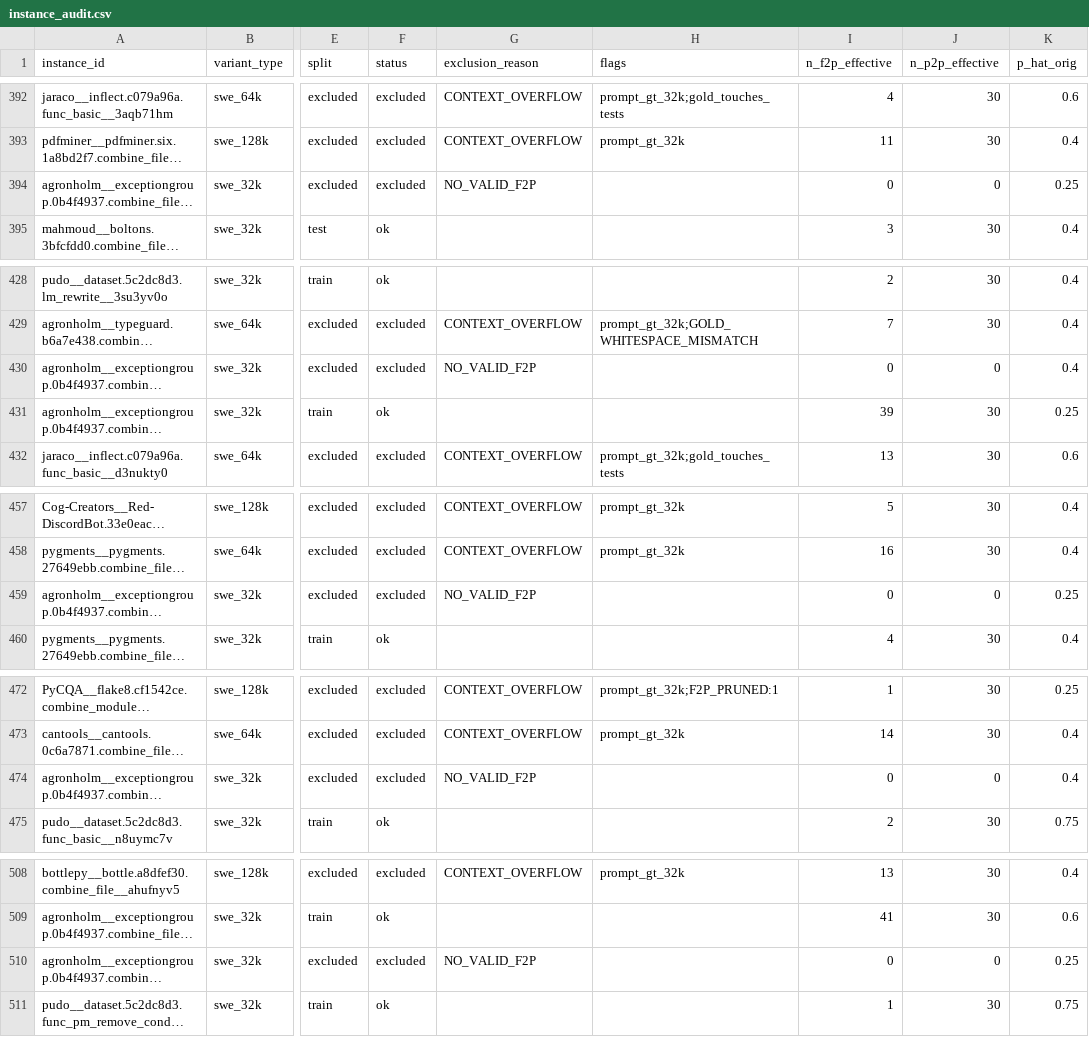
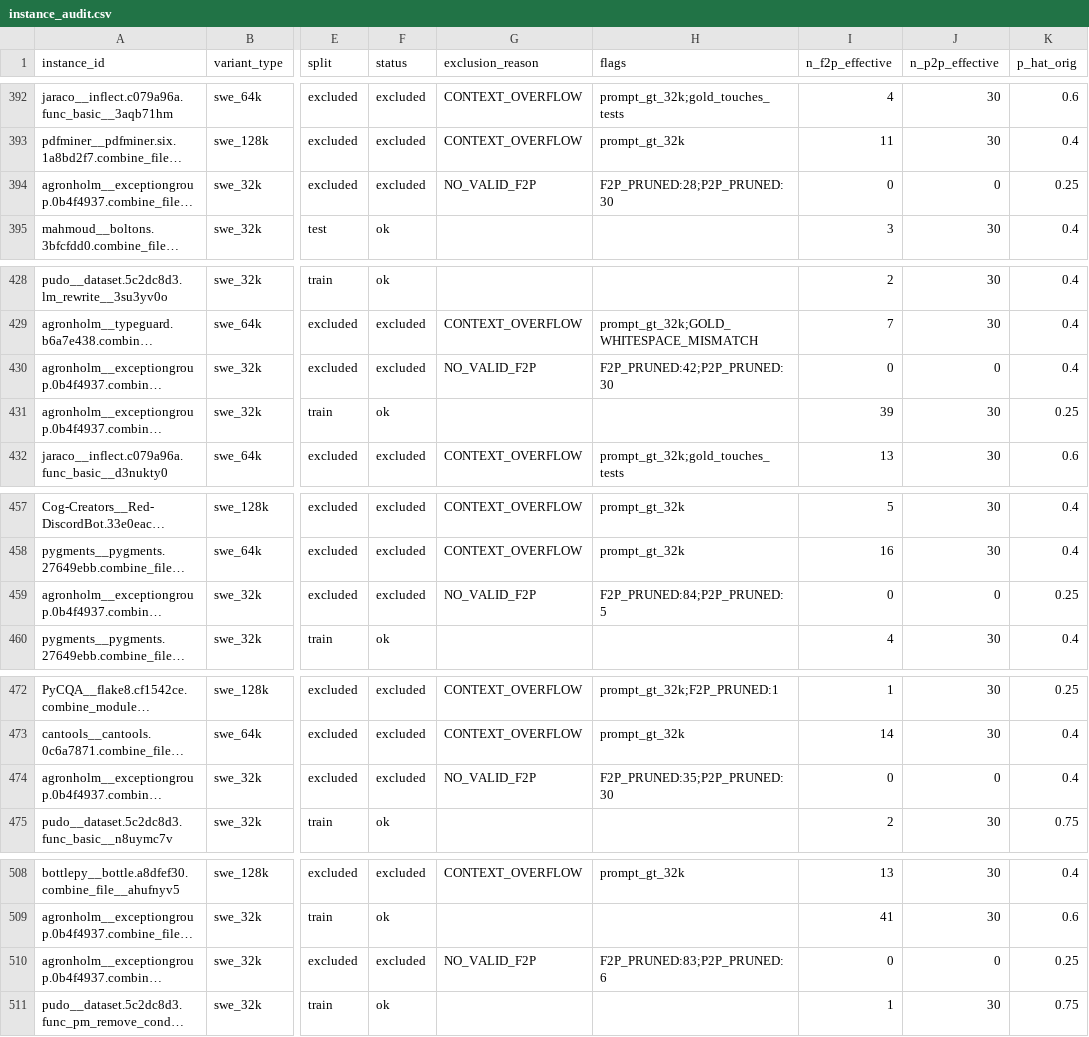
Before and after one commit to rayjang/code-rl-verl, a CSV file: data/curated/curated_v1/instance_audit.csv, drawn as a sheet; only a part is shown, gaps mark what is left out; long unchanged cells end in …; the diff covers the shown part only; the diff names each change by its address in the sheet, - before the commit and + after, or states it on an @@ line.

```diff
--- a/data/curated/curated_v1/instance_audit.csv
+++ b/data/curated/curated_v1/instance_audit.csv
-H394 (flags): (empty)
+H394 (flags): F2P_PRUNED:28;P2P_PRUNED:30
-H430 (flags): (empty)
+H430 (flags): F2P_PRUNED:42;P2P_PRUNED:30
-H459 (flags): (empty)
+H459 (flags): F2P_PRUNED:84;P2P_PRUNED:5
-H474 (flags): (empty)
+H474 (flags): F2P_PRUNED:35;P2P_PRUNED:30
-H510 (flags): (empty)
+H510 (flags): F2P_PRUNED:83;P2P_PRUNED:6
```
Also changed, not shown: 8 edited cells elsewhere in this file, 2 other files.
